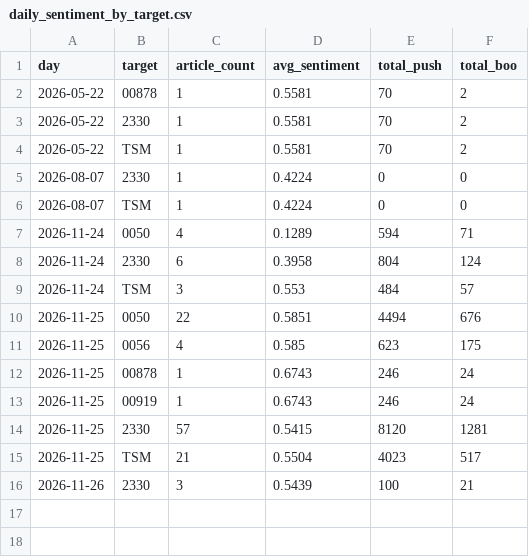
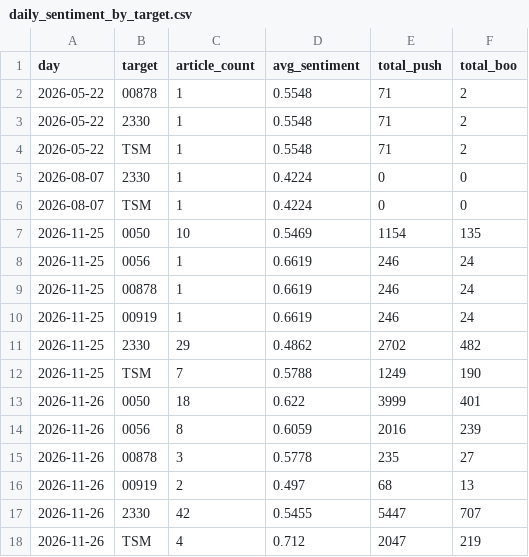
Before and after one commit to CHIHHSIENHUANG114456007/-, a CSV file: data/daily_sentiment_by_target.csv, drawn as a sheet.

```diff
--- a/data/daily_sentiment_by_target.csv
+++ b/data/daily_sentiment_by_target.csv
@@ -1,16 +1,18 @@
 day,target,article_count,avg_sentiment,total_push,total_boo
-2026-05-22,00878,1,0.5581,70,2
-2026-05-22,2330,1,0.5581,70,2
-2026-05-22,TSM,1,0.5581,70,2
+2026-05-22,00878,1,0.5548,71,2
+2026-05-22,2330,1,0.5548,71,2
+2026-05-22,TSM,1,0.5548,71,2
 2026-08-07,2330,1,0.4224,0,0
 2026-08-07,TSM,1,0.4224,0,0
-2026-11-24,0050,4,0.1289,594,71
-2026-11-24,2330,6,0.3958,804,124
-2026-11-24,TSM,3,0.553,484,57
-2026-11-25,0050,22,0.5851,4494,676
-2026-11-25,0056,4,0.585,623,175
-2026-11-25,00878,1,0.6743,246,24
-2026-11-25,00919,1,0.6743,246,24
-2026-11-25,2330,57,0.5415,8120,1281
-2026-11-25,TSM,21,0.5504,4023,517
-2026-11-26,2330,3,0.5439,100,21
+2026-11-25,0050,10,0.5469,1154,135
+2026-11-25,0056,1,0.6619,246,24
+2026-11-25,00878,1,0.6619,246,24
+2026-11-25,00919,1,0.6619,246,24
+2026-11-25,2330,29,0.4862,2702,482
+2026-11-25,TSM,7,0.5788,1249,190
+2026-11-26,0050,18,0.622,3999,401
+2026-11-26,0056,8,0.6059,2016,239
+2026-11-26,00878,3,0.5778,235,27
+2026-11-26,00919,2,0.497,68,13
+2026-11-26,2330,42,0.5455,5447,707
+2026-11-26,TSM,4,0.712,2047,219
```
Also changed, not shown: data/daily_sentiment.csv, data/stock_0050_TW.csv, 9 other files.
